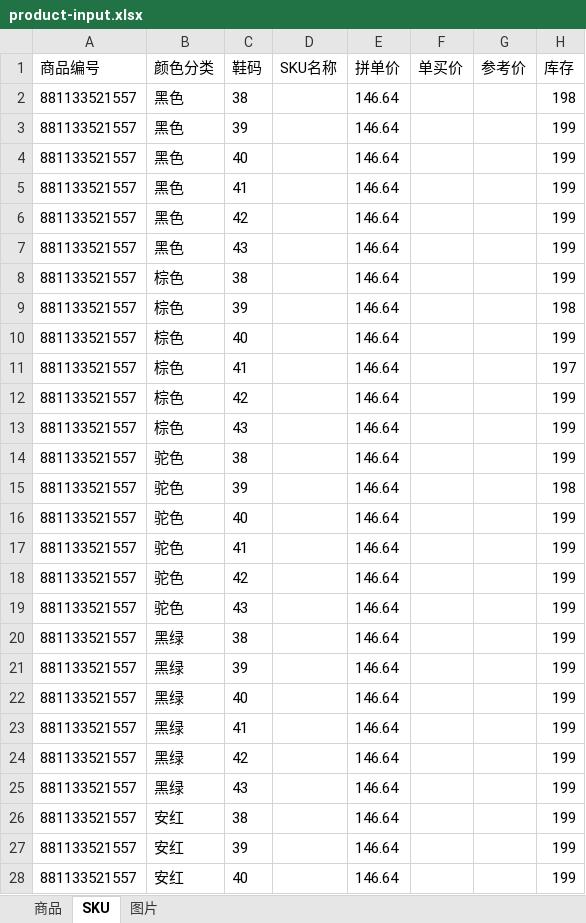
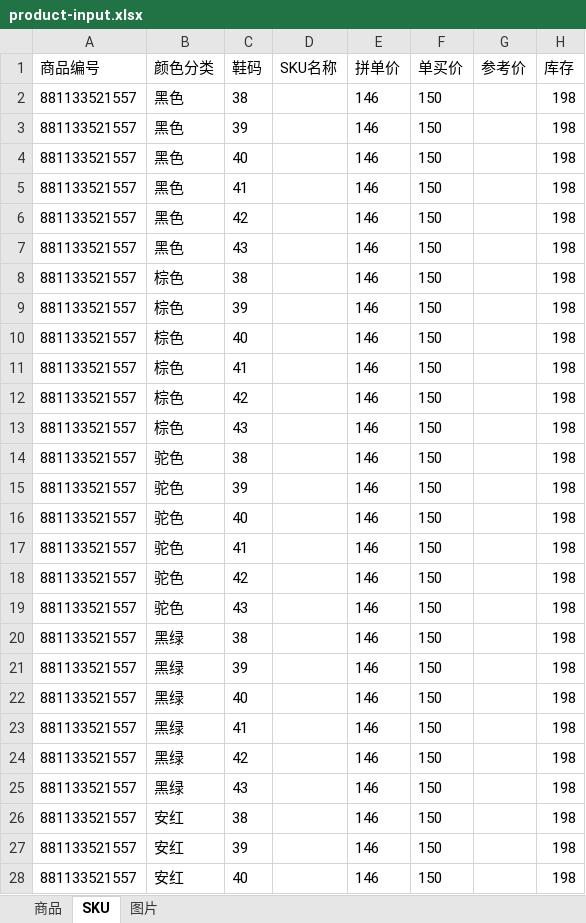
Before and after one commit to YellowDi/ProductPilot, an Excel workbook: imports/881133521557/product-input.xlsx, sheet SKU, drawn as a sheet; only a part is shown; values as stored, in another font and other column widths than the file's, no borders; the diff covers the shown part only; the diff names each change by its address in the sheet, - before the commit and + after, or states it on an @@ line.

Commit message:
Harden Zhizunbao import and add price overrides

```diff
--- a/imports/881133521557/product-input.xlsx (sheet SKU)
+++ b/imports/881133521557/product-input.xlsx (sheet SKU)
-E2:E28 (拼单价): 146.64
+E2:E28 (拼单价): 146
-F2:F28 (单买价): (empty)
+F2:F28 (单买价): 150
-H3:H8 (库存): 199
+H3:H8 (库存): 198
-H10 (库存): 199
+H10 (库存): 198
-H11 (库存): 197
+H11 (库存): 198
-H12:H14 (库存): 199
+H12:H14 (库存): 198
-H16:H28 (库存): 199
+H16:H28 (库存): 198
```
Also changed, not shown: 80 edited cells elsewhere in this sheet, sheet 商品, 7 other files.
